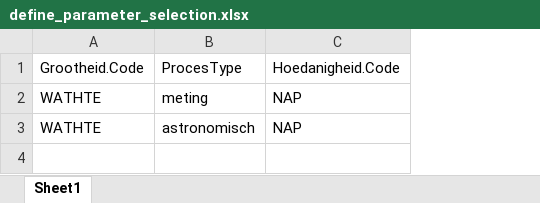
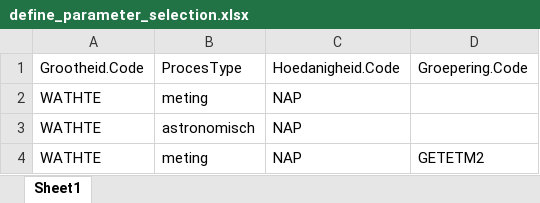
Before and after one commit to openearth/DigSysRapWadden, an Excel workbook: _Voorbereiding_Python/_waterkwantiteit/define_parameter_selection.xlsx, sheet Sheet1, drawn as a sheet; values as stored, in another font and other column widths than the file's, no borders; the diff names each change by its address in the sheet, - before the commit and + after, or states it on an @@ line.

Commit message:
Update define_parameter_selection.xlsx

```diff
--- a/_Voorbereiding_Python/_waterkwantiteit/define_parameter_selection.xlsx (sheet Sheet1)
+++ b/_Voorbereiding_Python/_waterkwantiteit/define_parameter_selection.xlsx (sheet Sheet1)
+column D, row 1: Groepering.Code
+row 4: WATHTE | meting | NAP | GETETM2
```
